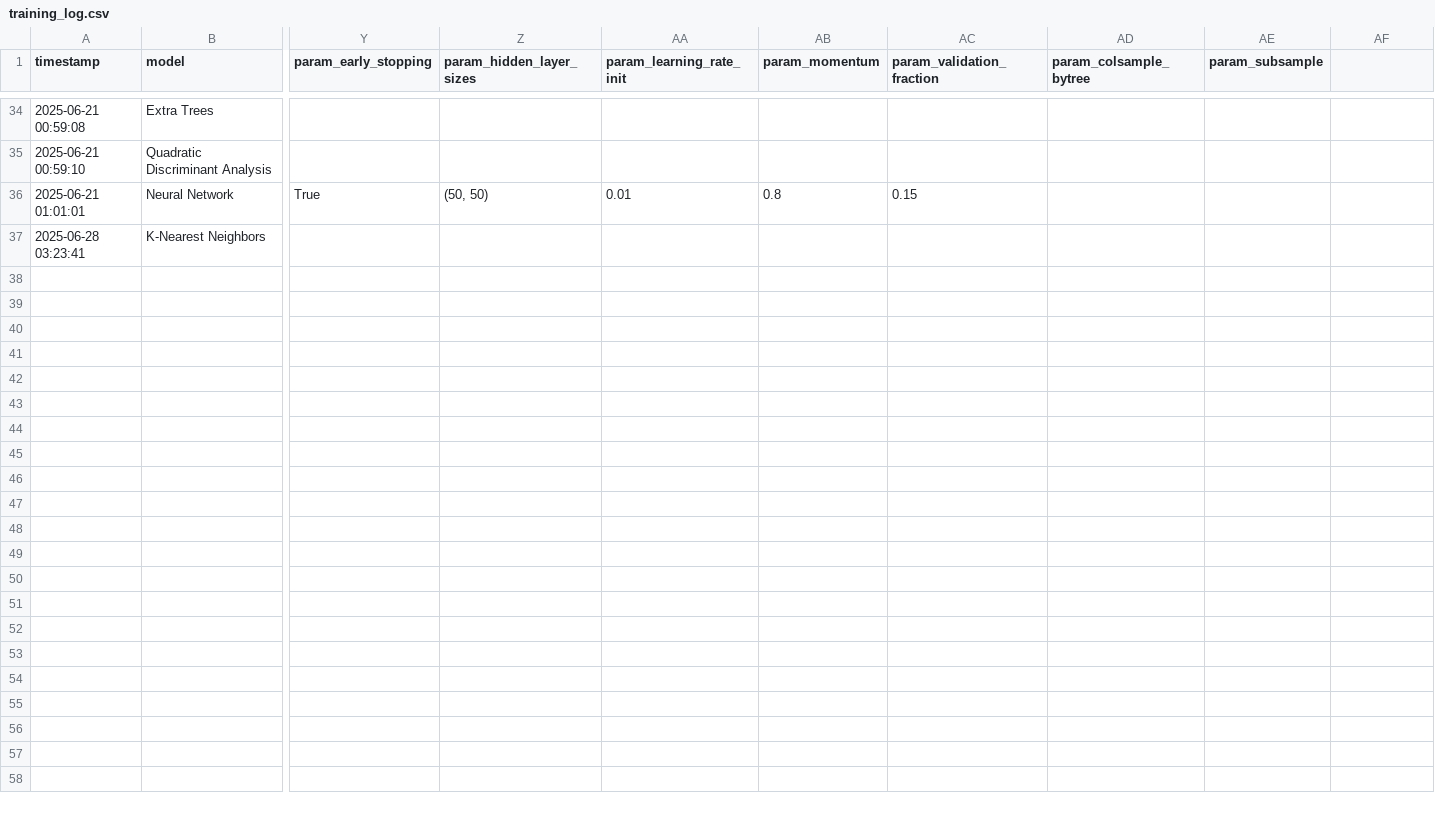
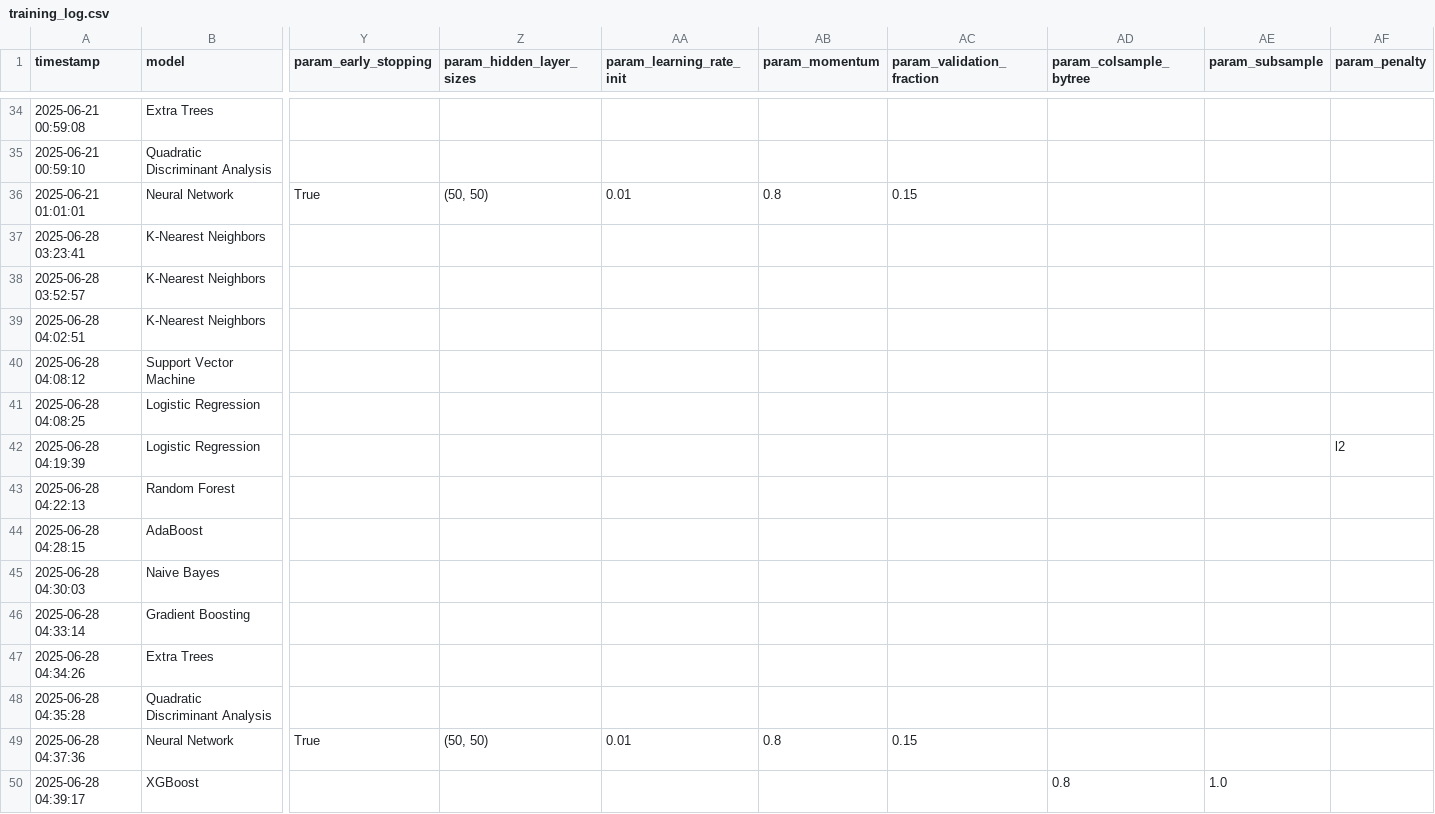
Before and after one commit to mfourier/ufc-predictor, a CSV file: data/results/training_log.csv, drawn as a sheet; only a part is shown, gaps mark what is left out; rows hold the shown columns only; the diff names each change by its address in the sheet, - before the commit and + after, or states it on an @@ line.

```diff
--- a/data/results/training_log.csv
+++ b/data/results/training_log.csv
-AF1: (empty)
+AF1: param_penalty
+row 38: 2025-06-28 03:52:57 | K-Nearest Neighbors
+row 39: 2025-06-28 04:02:51 | K-Nearest Neighbors
+row 40: 2025-06-28 04:08:12 | Support Vector Machine
+row 41: 2025-06-28 04:08:25 | Logistic Regression
+row 42: 2025-06-28 04:19:39 | Logistic Regression |  |  |  |  |  |  |  | l2
+row 43: 2025-06-28 04:22:13 | Random Forest
+row 44: 2025-06-28 04:28:15 | AdaBoost
+row 45: 2025-06-28 04:30:03 | Naive Bayes
+row 46: 2025-06-28 04:33:14 | Gradient Boosting
+row 47: 2025-06-28 04:34:26 | Extra Trees
+row 48: 2025-06-28 04:35:28 | Quadratic Discriminant Analysis
+row 49: 2025-06-28 04:37:36 | Neural Network | True | (50, 50) | 0.01 | 0.8 | 0.15
+row 50: 2025-06-28 04:39:17 | XGBoost |  |  |  |  |  | 0.8 | 1.0
```
Also changed, not shown: data/processed/ufc_test.csv, 18 other files.
